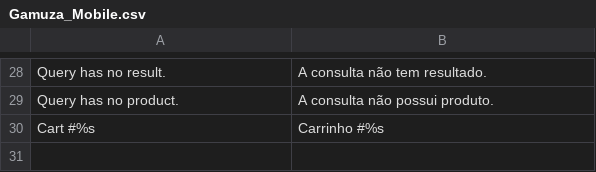
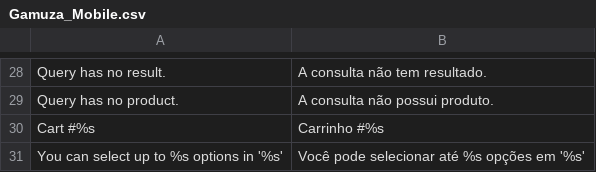
Before and after one commit to gamuzatech/tolucastore-openmage, a CSV file: app/locale/pt_BR/Gamuza_Mobile.csv, drawn as a sheet; only a part is shown, gaps mark what is left out; the diff names each change by its address in the sheet, - before the commit and + after, or states it on an @@ line.

Commit message:
Atualizado modulo Gamuza_Mobile: ajustado validação para max_length no apiPath mobile_cart_product.add

```diff
--- a/app/locale/pt_BR/Gamuza_Mobile.csv
+++ b/app/locale/pt_BR/Gamuza_Mobile.csv
+row 31: You can select up to %s options in '%s' | Você pode selecionar até %s opções em '%s'
```
Also changed, not shown: 1 other file.
